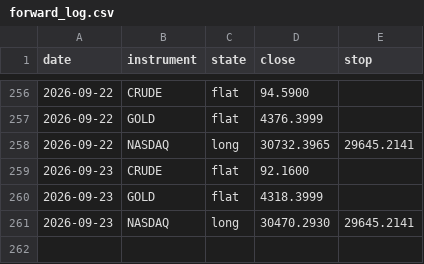
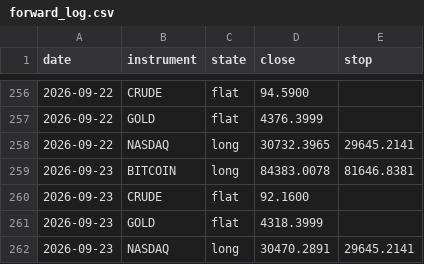
Before and after one commit to ChenGamingIL/falxi-trend-terminal, a CSV file: forward_log.csv, drawn as a sheet; only a part is shown, gaps mark what is left out.

Commit message:
journal: daily state

```diff
--- a/forward_log.csv
+++ b/forward_log.csv
@@ -258,4 +258,5 @@ date,instrument,state,close,stop
 2026-09-22,NASDAQ,long,30732.3965,29645.2141
+2026-09-23,BITCOIN,long,84383.0078,81646.8381
 2026-09-23,CRUDE,flat,92.1600,
 2026-09-23,GOLD,flat,4318.3999,
-2026-09-23,NASDAQ,long,30470.2930,29645.2141
+2026-09-23,NASDAQ,long,30470.2891,29645.2141
```
